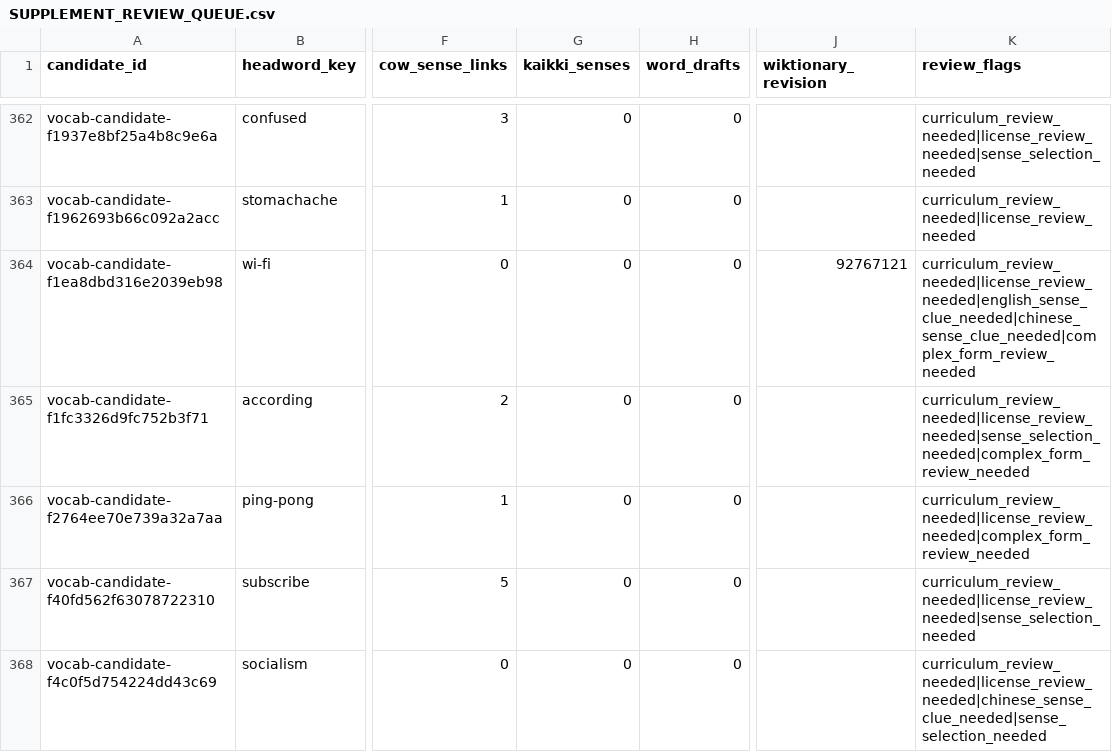
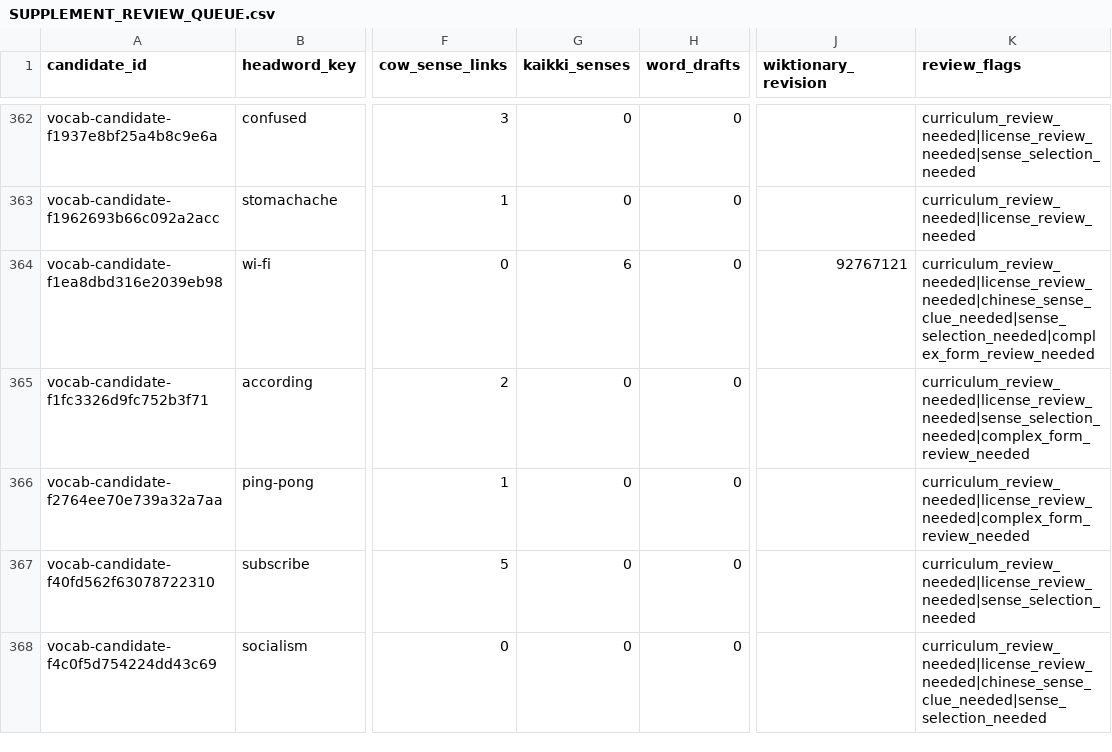
Before and after one commit to AloofLW/Etyra, a CSV file: docs/SUPPLEMENT_REVIEW_QUEUE.csv, drawn as a sheet; only a part is shown, gaps mark what is left out; the diff covers the shown part only; the diff names each change by its address in the sheet, - before the commit and + after, or states it on an @@ line.

Commit message:
data(content): locate remaining supplemental word senses

```diff
--- a/docs/SUPPLEMENT_REVIEW_QUEUE.csv
+++ b/docs/SUPPLEMENT_REVIEW_QUEUE.csv
-G364 (kaikki_senses): 0
+G364 (kaikki_senses): 6
-K364 (review_flags): curriculum_review_needed|license_review_needed|english_sense_clue_needed|chinese_sense_clue_needed|complex_form_review_needed
+K364 (review_flags): curriculum_review_needed|license_review_needed|chinese_sense_clue_needed|sense_selection_needed|complex_form_review_needed
```
Also changed, not shown: 12 edited cells elsewhere in this file, 5 other files.
